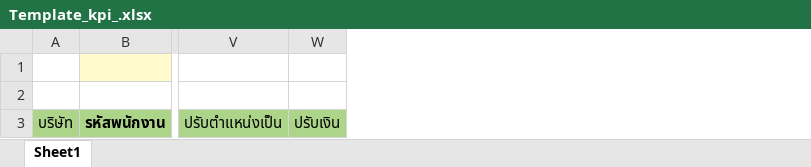
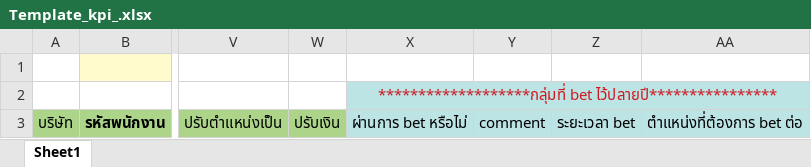
Before and after one commit to pongsirichatkaew/HRCI_backend, an Excel workbook: Template/Template_kpi_.xlsx, sheet Sheet1, drawn as a sheet; only a part is shown, gaps mark what is left out; values as stored, in another font and other column widths than the file's, no borders; the diff names each change by its address in the sheet, - before the commit and + after, or states it on an @@ line.

```diff
--- a/Template/Template_kpi_.xlsx (sheet Sheet1)
+++ b/Template/Template_kpi_.xlsx (sheet Sheet1)
+column X, rows 2-3: *******************กลุ่มที่ bet ไว้ปลายปี**************** | ผ่านการ bet หรือไม่
+column Y, row 3: comment
+column Z, row 3: ระยะเวลา bet
+column AA, row 3: ตำแหน่งที่ต้องการ bet ต่อ
```
Also changed, not shown: 1 other file.
